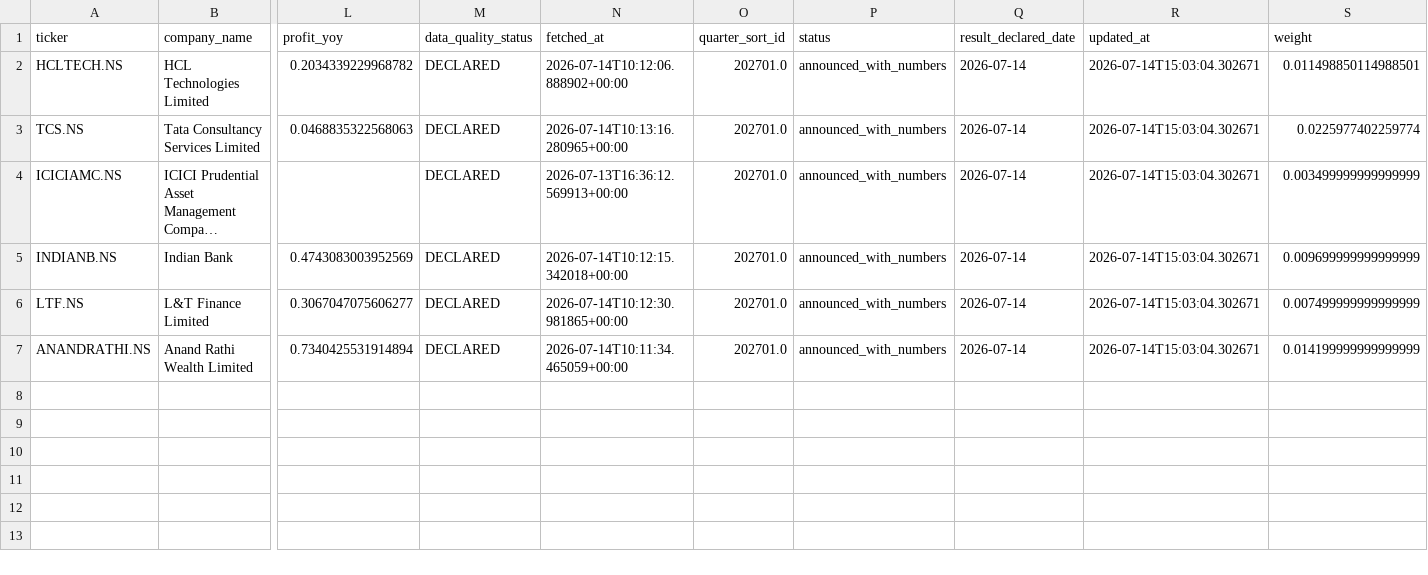
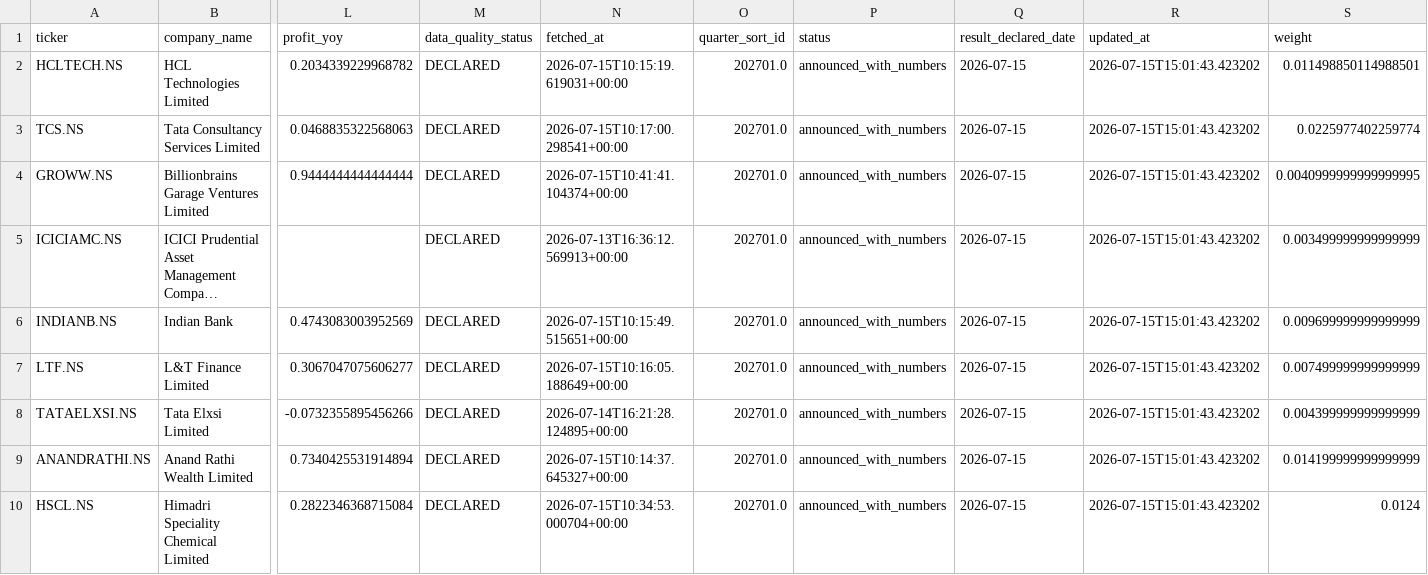
Before and after one commit to praveenyadav61/strategies, a CSV file: data/quarterly/all_indices_q1_fy27_analysis.csv, drawn as a sheet; only a part is shown, gaps mark what is left out; long unchanged cells end in …; addresses are those after the commit; rows hold the shown columns only; the diff names each change by its address in the sheet, - before the commit and + after, or states it on an @@ line.

```diff
--- a/data/quarterly/all_indices_q1_fy27_analysis.csv
+++ b/data/quarterly/all_indices_q1_fy27_analysis.csv
-N2 (fetched_at): 2026-07-14T10:12:06.888902+00:00
+N2 (fetched_at): 2026-07-15T10:15:19.619031+00:00
-Q2:Q3 (result_declared_date): 2026-07-14
+Q2:Q3 (result_declared_date): 2026-07-15
-R2:R3 (updated_at): 2026-07-14T15:03:04.302671
+R2:R3 (updated_at): 2026-07-15T15:01:43.423202
-N3 (fetched_at): 2026-07-14T10:13:16.280965+00:00
+N3 (fetched_at): 2026-07-15T10:17:00.298541+00:00
+row 4: GROWW.NS | Billionbrains Garage Ventures Limited | 0.9444444444444444 | DECLARED | 2026-07-15T10:41:41.104374+00:00 | 202701.0 | announced_with_numbers | 2026-07-15 | 2026-07-15T15:01:43.423202 | 0.0040999999999999995
-Q5:Q7 (result_declared_date): 2026-07-14
+Q5:Q7 (result_declared_date): 2026-07-15
-R5:R7 (updated_at): 2026-07-14T15:03:04.302671
+R5:R7 (updated_at): 2026-07-15T15:01:43.423202
-N6 (fetched_at): 2026-07-14T10:12:15.342018+00:00
+N6 (fetched_at): 2026-07-15T10:15:49.515651+00:00
-N7 (fetched_at): 2026-07-14T10:12:30.981865+00:00
+N7 (fetched_at): 2026-07-15T10:16:05.188649+00:00
+row 8: TATAELXSI.NS | Tata Elxsi Limited | -0.0732355895456266 | DECLARED | 2026-07-14T16:21:28.124895+00:00 | 202701.0 | announced_with_numbers | 2026-07-15 | 2026-07-15T15:01:43.423202 | 0.004399999999999999
-N9 (fetched_at): 2026-07-14T10:11:34.465059+00:00
+N9 (fetched_at): 2026-07-15T10:14:37.645327+00:00
-Q9 (result_declared_date): 2026-07-14
+Q9 (result_declared_date): 2026-07-15
-R9 (updated_at): 2026-07-14T15:03:04.302671
+R9 (updated_at): 2026-07-15T15:01:43.423202
+row 10: HSCL.NS | Himadri Speciality Chemical Limited | 0.2822346368715084 | DECLARED | 2026-07-15T10:34:53.000704+00:00 | 202701.0 | announced_with_numbers | 2026-07-15 | 2026-07-15T15:01:43.423202 | 0.0124
```
Also changed, not shown: data/quarterly/india_inc_earnings_summary.csv, 3 other files.
